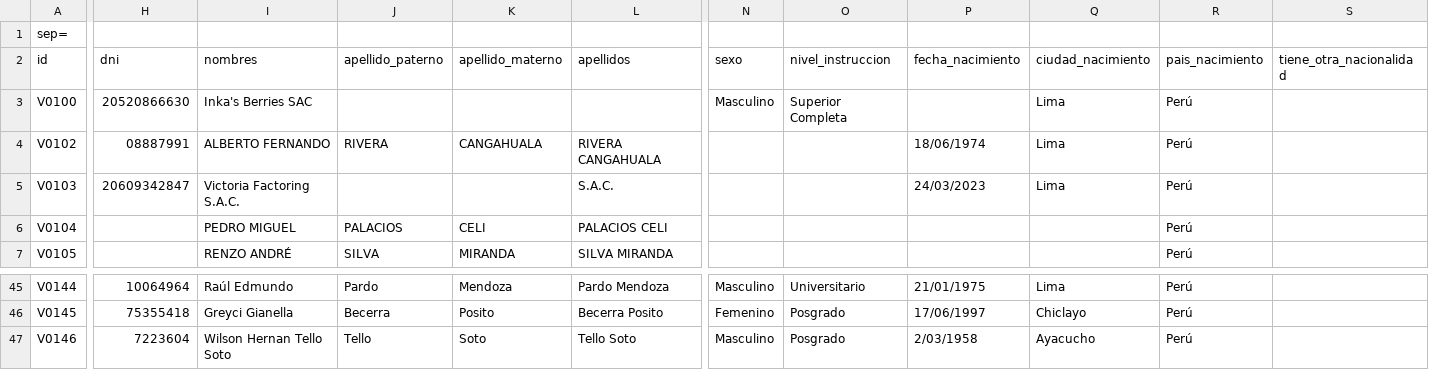
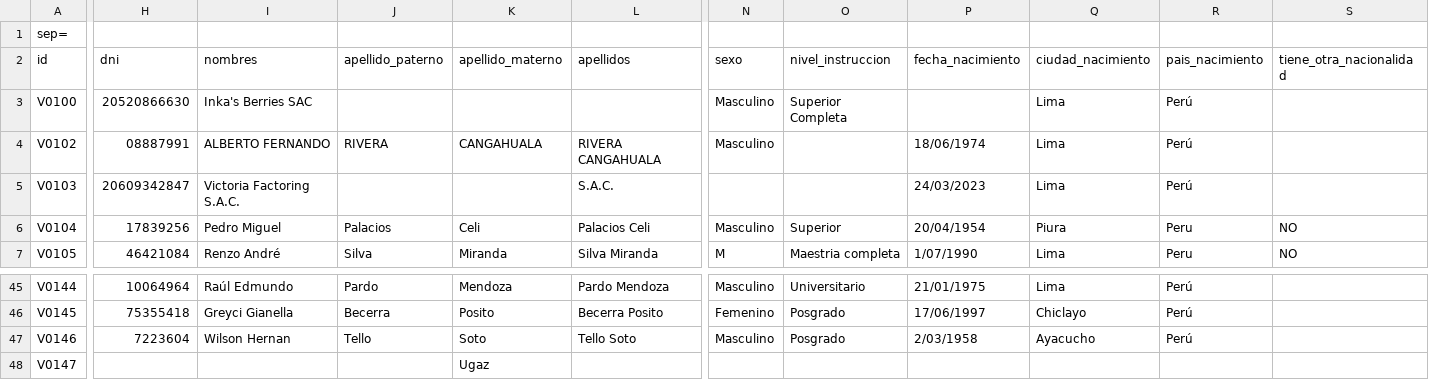
Before and after one commit to sdelaguilaj632-dev/mis-contratos-kyc, a CSV file: main/kyc_database.csv, drawn as a sheet; only a part is shown, gaps mark what is left out; rows hold the shown columns only; the diff covers the shown part only; the diff names each change by its address in the sheet, - before the commit and + after, or states it on an @@ line.

Commit message:
Mirror: Sync total KYC (46 registros)

```diff
--- a/main/kyc_database.csv
+++ b/main/kyc_database.csv
-N4 (sexo): (empty)
+N4 (sexo): Masculino
-H6 (dni): (empty)
+H6 (dni): 17839256
-I6 (nombres): PEDRO MIGUEL
+I6 (nombres): Pedro Miguel
-J6 (apellido_paterno): PALACIOS
+J6 (apellido_paterno): Palacios
-K6 (apellido_materno): CELI
+K6 (apellido_materno): Celi
-L6 (apellidos): PALACIOS CELI
+L6 (apellidos): Palacios Celi
-N6 (sexo): (empty)
+N6 (sexo): Masculino
-O6 (nivel_instruccion): (empty)
+O6 (nivel_instruccion): Superior
-P6 (fecha_nacimiento): (empty)
+P6 (fecha_nacimiento): 20/04/1954
-Q6 (ciudad_nacimiento): (empty)
+Q6 (ciudad_nacimiento): Piura
-R6:R7 (pais_nacimiento): Perú
+R6:R7 (pais_nacimiento): Peru
-S6:S7 (tiene_otra_nacionalidad): (empty)
+S6:S7 (tiene_otra_nacionalidad): NO
-H7 (dni): (empty)
+H7 (dni): 46421084
-I7 (nombres): RENZO ANDRÉ
+I7 (nombres): Renzo André
-J7 (apellido_paterno): SILVA
+J7 (apellido_paterno): Silva
-K7 (apellido_materno): MIRANDA
+K7 (apellido_materno): Miranda
-L7 (apellidos): SILVA MIRANDA
+L7 (apellidos): Silva Miranda
-N7 (sexo): (empty)
+N7 (sexo): M
-O7 (nivel_instruccion): (empty)
+O7 (nivel_instruccion): Maestria completa
-P7 (fecha_nacimiento): (empty)
+P7 (fecha_nacimiento): 1/07/1990
-Q7 (ciudad_nacimiento): (empty)
+Q7 (ciudad_nacimiento): Lima
-I47 (nombres): Wilson Hernan Tello Soto
+I47 (nombres): Wilson Hernan
+row 48: V0147 |  |  |  | Ugaz
```
Also changed, not shown: 152 edited cells elsewhere in this file.
